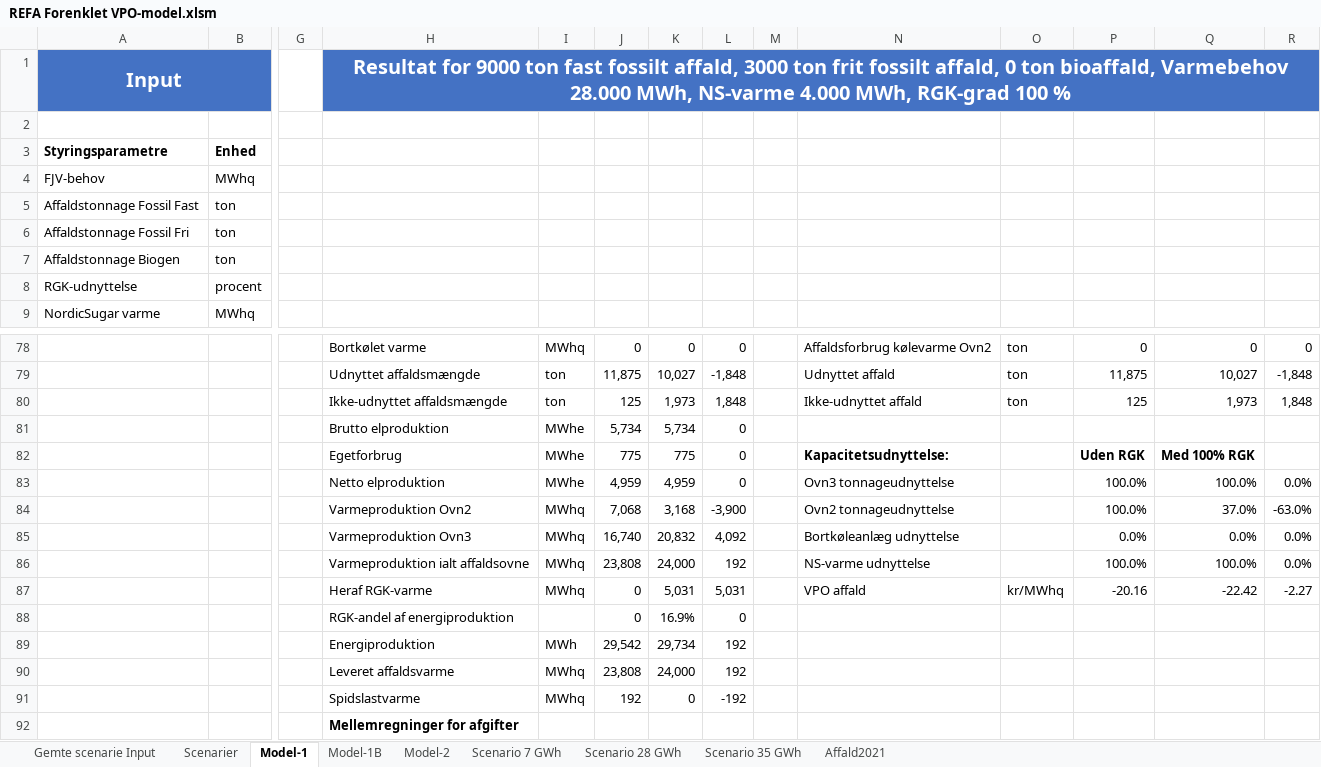
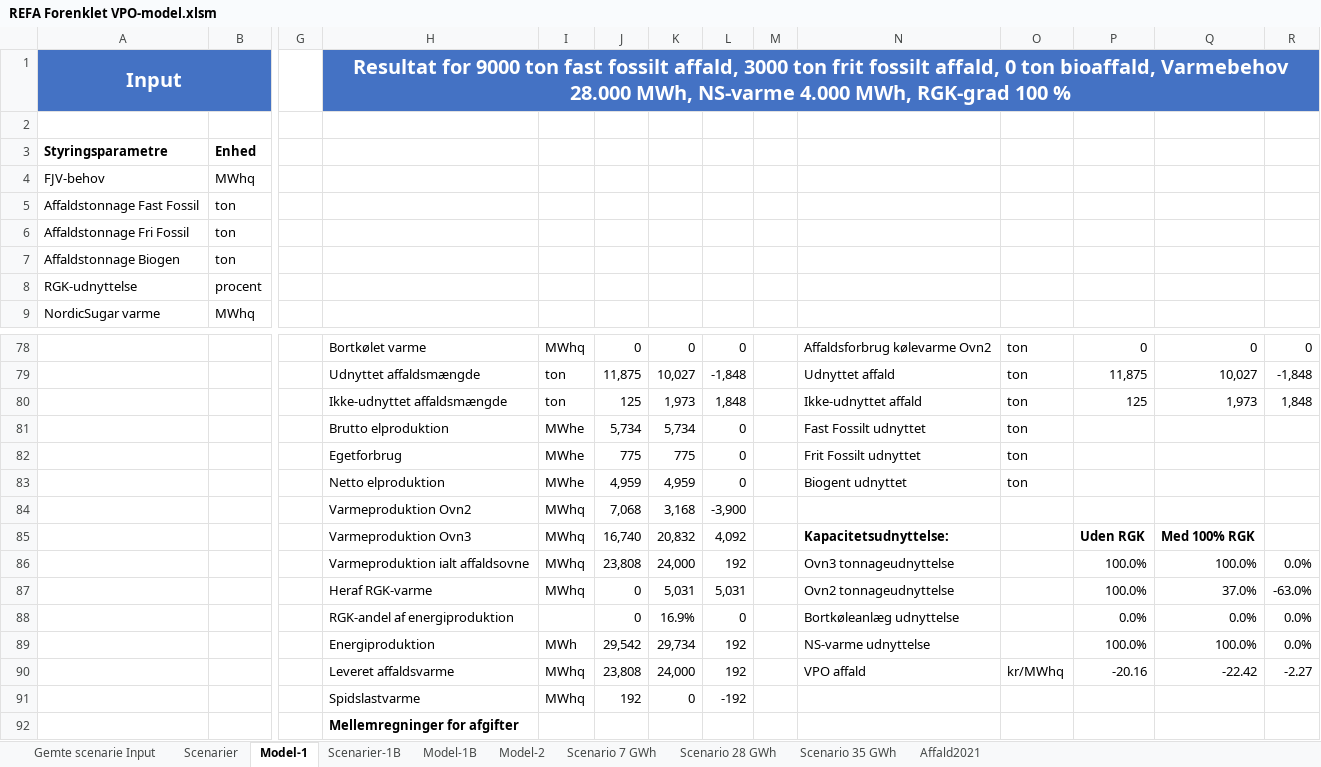
Before and after one commit to AddedValues/REFA_Affald, an Excel workbook: REFA Forenklet VPO-model.xlsm, sheet Model-1, drawn as a sheet; only a part is shown, gaps mark what is left out; values as stored, in another font and other column widths than the file's, no borders; charts and pictures and conditional formats not drawn; removed rows and columns are numbered as before the commit, all else as after; rows hold the shown columns only; the diff names each change by its address in the sheet, - before the commit and + after, or states it on an @@ line.

```diff
--- a/REFA Forenklet VPO-model.xlsm (sheet Model-1)
+++ b/REFA Forenklet VPO-model.xlsm (sheet Model-1)
+sheet tab: Scenarier-1B
-A5 (Styringsparametre): Affaldstonnage Fossil Fast
+A5 (Styringsparametre): Affaldstonnage Fast Fossil
-A6 (Styringsparametre): Affaldstonnage Fossil Fri
+A6 (Styringsparametre): Affaldstonnage Fri Fossil
-N81: (empty)
+N81: Fast Fossilt udnyttet
-O81:O83: (empty)
+O81:O83: ton
-N82: Kapacitetsudnyttelse:
+N82: Frit Fossilt udnyttet
-N82 bold: on
+N82 bold: off
-P82: Uden RGK
+P82: (empty)
-Q82: Med 100% RGK
+Q82: (empty)
-N83: Ovn3 tonnageudnyttelse
+N83: Biogent udnyttet
-P83:P84: 100.0%
+P83:P84: (empty)
-Q83: 100.0%
+Q83: (empty)
-R83: 0.0%
+R83: (empty)
-N84: Ovn2 tonnageudnyttelse
+N84: (empty)
-Q84: 37.0%
+Q84: (empty)
-R84: -63.0%
+R84: (empty)
-N85: Bortkøleanlæg udnyttelse
+N85: Kapacitetsudnyttelse:
-N85 bold: off
+N85 bold: on
-P85: 0.0%
+P85: Uden RGK
-P85:Q85 bold: off
+P85:Q85 bold: on
-Q85: 0.0%
+Q85: Med 100% RGK
-R85: 0.0%
+R85: (empty)
-N86: NS-varme udnyttelse
+N86: Ovn3 tonnageudnyttelse
+row 87:  |  |  | Heraf RGK-varme | MWhq | 0 | 5,031 | 5,031 |  | Ovn2 tonnageudnyttelse |  | 100.0% | 37.0% | -63.0%
+row 88:  |  |  | RGK-andel af energiproduktion |  | 0 | 16.9% | 0 |  | Bortkøleanlæg udnyttelse |  | 0.0% | 0.0% | 0.0%
+row 89:  |  |  | Energiproduktion | MWh | 29,542 | 29,734 | 192 |  | NS-varme udnyttelse |  | 100.0% | 100.0% | 0.0%
-H90: Heraf RGK-varme
+H90: Leveret affaldsvarme
-J90: 0
+J90: 23,808
-K90: 5,031
+K90: 24,000
-L90: 5,031
+L90: 192
-row 88:  |  |  | RGK-andel af energiproduktion |  | 0 | 16.9% | 0
-row 89:  |  |  | Energiproduktion | MWh | 29,542 | 29,734 | 192
-row 90:  |  |  | Leveret affaldsvarme | MWhq | 23,808 | 24,000 | 192
```
Also changed, not shown: sheet Model-1B, sheet Affald2021, sheet Model-2, sheet Scenarier, formulas that keep their value, hidden cells, charts or pictures.
